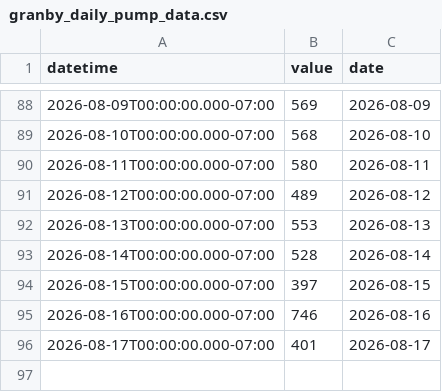
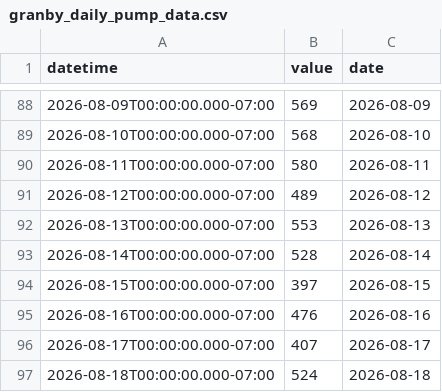
Before and after one commit to rossyndicate/TLS_DSS, a CSV file: data_submodule/raw_data/target_output/granby_daily_pump_data.csv, drawn as a sheet; only a part is shown, gaps mark what is left out.

```diff
--- a/data_submodule/raw_data/target_output/granby_daily_pump_data.csv
+++ b/data_submodule/raw_data/target_output/granby_daily_pump_data.csv
@@ -94,3 +94,4 @@ datetime,value,date
 2026-08-15T00:00:00.000-07:00,397,2026-08-15
-2026-08-16T00:00:00.000-07:00,746,2026-08-16
-2026-08-17T00:00:00.000-07:00,401,2026-08-17
+2026-08-16T00:00:00.000-07:00,476,2026-08-16
+2026-08-17T00:00:00.000-07:00,407,2026-08-17
+2026-08-18T00:00:00.000-07:00,524,2026-08-18
```
Also changed, not shown: data_submodule/raw_data/target_output/SM_MID_L1.csv, data_submodule/raw_data/target_output/grand_east_inlet_daily.csv, 6 other files.
